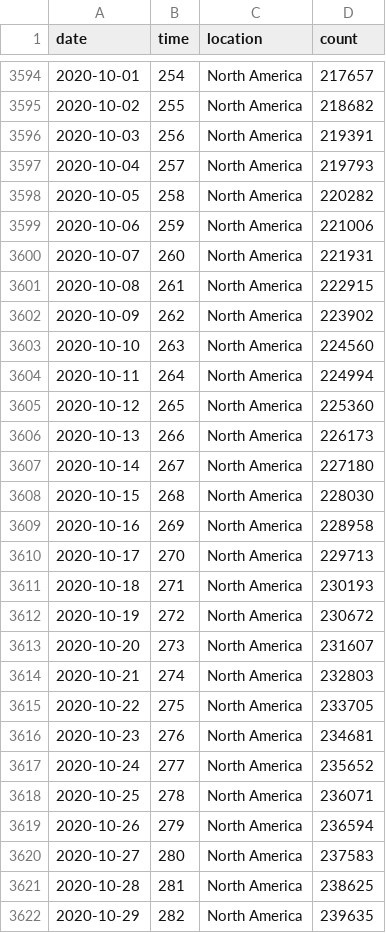
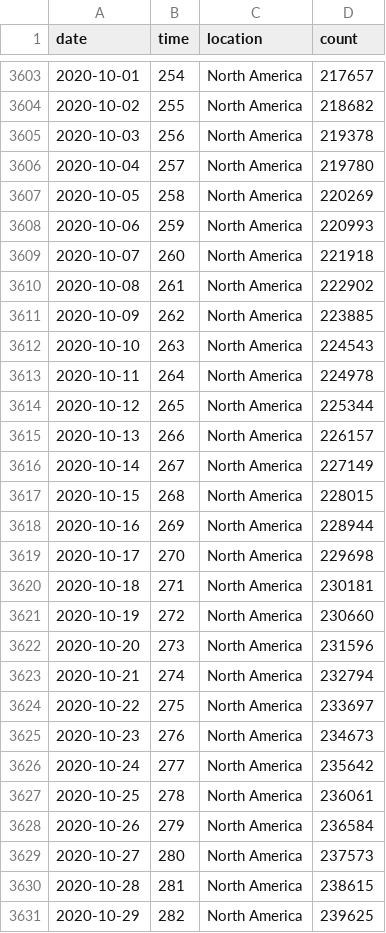
Before and after one commit to robhanssen/covid19-v2, a CSV file: data/covid-continents-deaths.csv, drawn as a sheet; only a part is shown, gaps mark what is left out; the diff covers the shown part only.

```diff
--- a/data/covid-continents-deaths.csv
+++ b/data/covid-continents-deaths.csv
@@ -3595,28 +3604,28 @@ date,time,location,count
 2020-10-02,255,North America,218682
-2020-10-03,256,North America,219391
-2020-10-04,257,North America,219793
-2020-10-05,258,North America,220282
-2020-10-06,259,North America,221006
-2020-10-07,260,North America,221931
-2020-10-08,261,North America,222915
-2020-10-09,262,North America,223902
-2020-10-10,263,North America,224560
-2020-10-11,264,North America,224994
-2020-10-12,265,North America,225360
-2020-10-13,266,North America,226173
-2020-10-14,267,North America,227180
-2020-10-15,268,North America,228030
-2020-10-16,269,North America,228958
-2020-10-17,270,North America,229713
-2020-10-18,271,North America,230193
-2020-10-19,272,North America,230672
-2020-10-20,273,North America,231607
-2020-10-21,274,North America,232803
-2020-10-22,275,North America,233705
-2020-10-23,276,North America,234681
-2020-10-24,277,North America,235652
-2020-10-25,278,North America,236071
-2020-10-26,279,North America,236594
-2020-10-27,280,North America,237583
-2020-10-28,281,North America,238625
-2020-10-29,282,North America,239635
+2020-10-03,256,North America,219378
+2020-10-04,257,North America,219780
+2020-10-05,258,North America,220269
+2020-10-06,259,North America,220993
+2020-10-07,260,North America,221918
+2020-10-08,261,North America,222902
+2020-10-09,262,North America,223885
+2020-10-10,263,North America,224543
+2020-10-11,264,North America,224978
+2020-10-12,265,North America,225344
+2020-10-13,266,North America,226157
+2020-10-14,267,North America,227149
+2020-10-15,268,North America,228015
+2020-10-16,269,North America,228944
+2020-10-17,270,North America,229698
+2020-10-18,271,North America,230181
+2020-10-19,272,North America,230660
+2020-10-20,273,North America,231596
+2020-10-21,274,North America,232794
+2020-10-22,275,North America,233697
+2020-10-23,276,North America,234673
+2020-10-24,277,North America,235642
+2020-10-25,278,North America,236061
+2020-10-26,279,North America,236584
+2020-10-27,280,North America,237573
+2020-10-28,281,North America,238615
+2020-10-29,282,North America,239625
```
Also changed, not shown: 13 added rows and 52 edited cells elsewhere in this file, data/covid-continents-deathsgrowth.csv, data/covid-continents-spread.csv, 34 other files.
